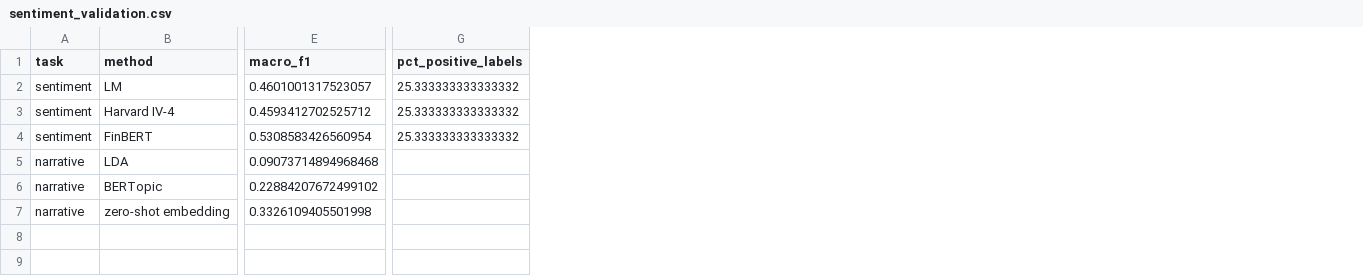
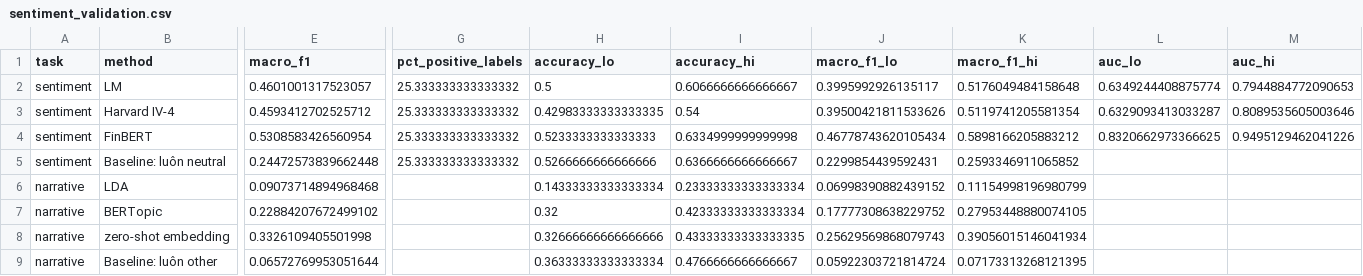
Before and after one commit to thienanpham160806-code/crypto-narrative-nlp, a CSV file: outputs/tables/sentiment_validation.csv, drawn as a sheet; only a part is shown, gaps mark what is left out; addresses are those after the commit; rows hold the shown columns only; the diff names each change by its address in the sheet, - before the commit and + after, or states it on an @@ line.

```diff
--- a/outputs/tables/sentiment_validation.csv
+++ b/outputs/tables/sentiment_validation.csv
+column H (accuracy_lo), rows 2-4: 0.5 | 0.42983333333333335 | 0.5233333333333333; rows 6-8: 0.14333333333333334 | 0.32 | 0.32666666666666666
+column I (accuracy_hi), rows 2-4: 0.6066666666666667 | 0.54 | 0.6334999999999998; rows 6-8: 0.23333333333333334 | 0.42333333333333334 | 0.43333333333333335
+column J (macro_f1_lo), rows 2-4: 0.3995992926135117 | 0.39500421811533626 | 0.46778743620105434; rows 6-8: 0.06998390882439152 | 0.17777308638229752 | 0.25629569868079743
+column K (macro_f1_hi), rows 2-4: 0.5176049484158648 | 0.5119741205581354 | 0.5898166205883212; rows 6-8: 0.11154998196980799 | 0.27953448880074105 | 0.39056015146041934
+column L (auc_lo), rows 2-4: 0.6349244408875774 | 0.6329093413033287 | 0.8320662973366625
+column M (auc_hi), rows 2-4: 0.7944884772090653 | 0.8089535605003646 | 0.9495129462041226
+row 5: sentiment | Baseline: luôn neutral | 0.24472573839662448 | 25.333333333333332 | 0.5266666666666666 | 0.6366666666666667 | 0.2299854439592431 | 0.2593346911065852
+row 9: narrative | Baseline: luôn other | 0.06572769953051644 |  | 0.36333333333333334 | 0.4766666666666667 | 0.05922303721814724 | 0.07173313268121395
```
Also changed, not shown: 17 other files.
